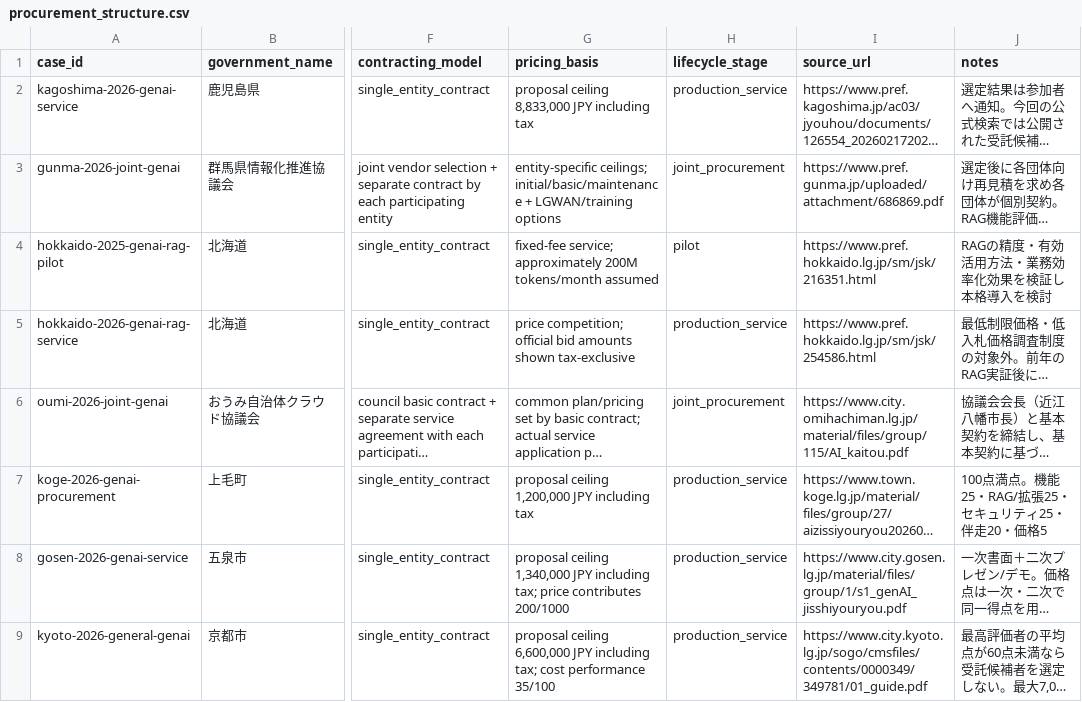
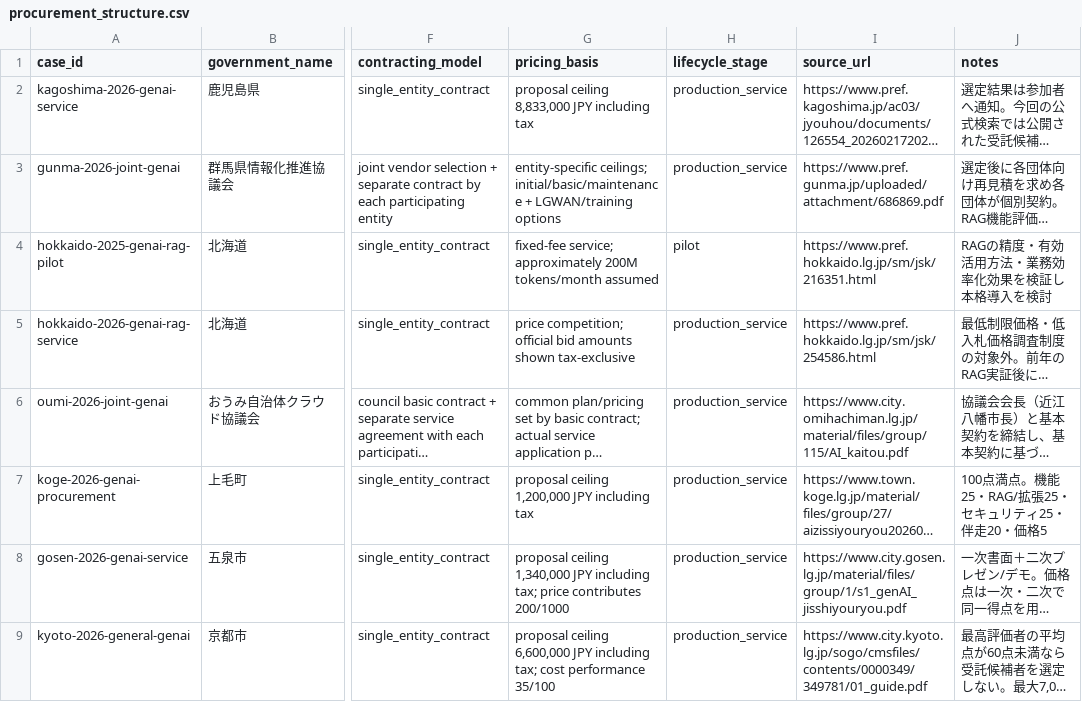
Before and after one commit to Josh-Temple/public-sector-ai-procurement-japan, a CSV file: data/procurement_structure.csv, drawn as a sheet; only a part is shown, gaps mark what is left out; long unchanged cells end in …; the diff names each change by its address in the sheet, - before the commit and + after, or states it on an @@ line.

Commit message:
Separate joint buyer structure from lifecycle stage

```diff
--- a/data/procurement_structure.csv
+++ b/data/procurement_structure.csv
-H3 (lifecycle_stage): joint_procurement
+H3 (lifecycle_stage): production_service
-H6 (lifecycle_stage): joint_procurement
+H6 (lifecycle_stage): production_service
```
